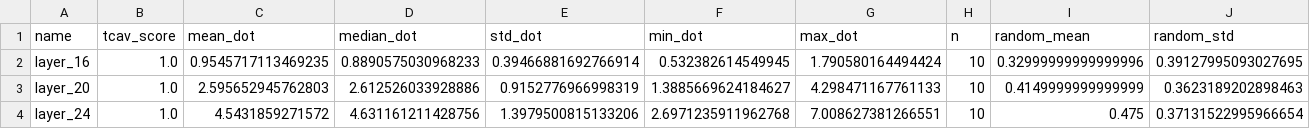
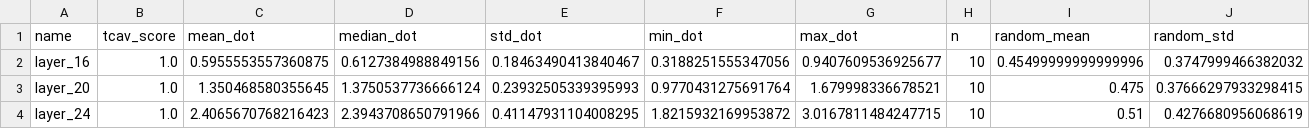
Before and after one commit to bart-custers/actuarial_agents, a CSV file: data/evaluation/tcav_plots/tcav_summary.csv, drawn as a sheet.

```diff
--- a/data/evaluation/tcav_plots/tcav_summary.csv
+++ b/data/evaluation/tcav_plots/tcav_summary.csv
@@ -1,4 +1,4 @@
 name,tcav_score,mean_dot,median_dot,std_dot,min_dot,max_dot,n,random_mean,random_std
-layer_16,1.0,0.9545717113469235,0.8890575030968233,0.39466881692766914,0.532382614549945,1.790580164494424,10,0.32999999999999996,0.39127995093027695
-layer_20,1.0,2.595652945762803,2.612526033928886,0.9152776966998319,1.3885669624184627,4.298471167761133,10,0.4149999999999999,0.3623189202898463
-layer_24,1.0,4.5431859271572,4.631161211428756,1.3979500815133206,2.6971235911962768,7.008627381266551,10,0.475,0.37131522995966654
+layer_16,1.0,0.5955553557360875,0.6127384988849156,0.18463490413840467,0.3188251555347056,0.9407609536925677,10,0.45499999999999996,0.3747999466382032
+layer_20,1.0,1.350468580355645,1.3750537736666124,0.23932505339395993,0.9770431275691764,1.679998336678521,10,0.475,0.37666297933298415
+layer_24,1.0,2.4065670768216423,2.3943708650791966,0.41147931104008295,1.8215932169953872,3.0167811484247715,10,0.51,0.4276680956068619
```
Also changed, not shown: 19 other files.
